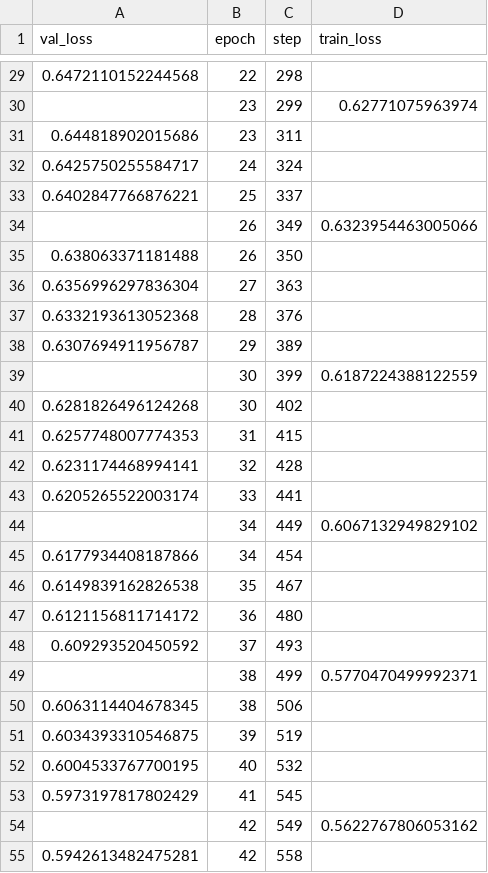
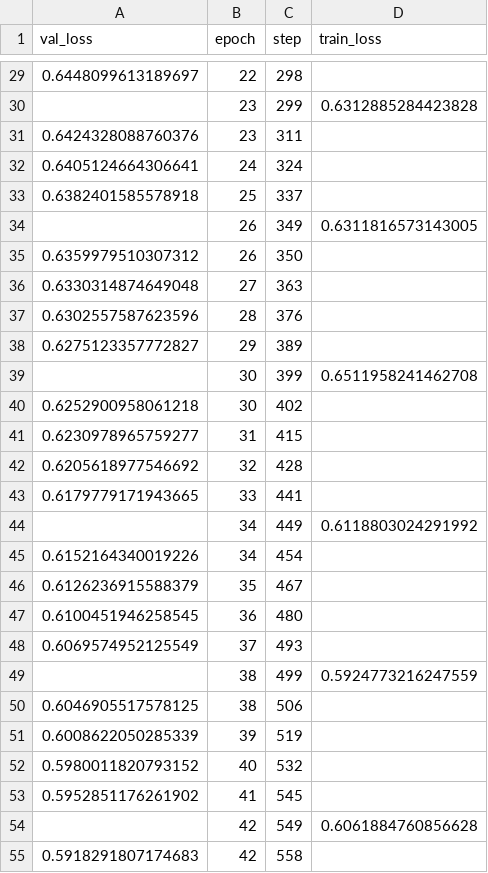
Before and after one commit to clarahoffmann/pycon-2023-honey-i-broke-the-pytorch-model, a CSV file: pages/torch_examples/metrics_csv/circles/version_0/metrics.csv, drawn as a sheet; only a part is shown, gaps mark what is left out; the diff covers the shown part only.

```diff
--- a/pages/torch_examples/metrics_csv/circles/version_0/metrics.csv
+++ b/pages/torch_examples/metrics_csv/circles/version_0/metrics.csv
@@ -29,27 +29,27 @@ val_loss,epoch,step,train_loss
-0.6472110152244568,22,298,
-,23,299,0.62771075963974
-0.644818902015686,23,311,
-0.6425750255584717,24,324,
-0.6402847766876221,25,337,
-,26,349,0.6323954463005066
-0.638063371181488,26,350,
-0.6356996297836304,27,363,
-0.6332193613052368,28,376,
-0.6307694911956787,29,389,
-,30,399,0.6187224388122559
-0.6281826496124268,30,402,
-0.6257748007774353,31,415,
-0.6231174468994141,32,428,
-0.6205265522003174,33,441,
-,34,449,0.6067132949829102
-0.6177934408187866,34,454,
-0.6149839162826538,35,467,
-0.6121156811714172,36,480,
-0.609293520450592,37,493,
-,38,499,0.5770470499992371
-0.6063114404678345,38,506,
-0.6034393310546875,39,519,
-0.6004533767700195,40,532,
-0.5973197817802429,41,545,
-,42,549,0.5622767806053162
-0.5942613482475281,42,558,
+0.6448099613189697,22,298,
+,23,299,0.6312885284423828
+0.6424328088760376,23,311,
+0.6405124664306641,24,324,
+0.6382401585578918,25,337,
+,26,349,0.6311816573143005
+0.6359979510307312,26,350,
+0.6330314874649048,27,363,
+0.6302557587623596,28,376,
+0.6275123357772827,29,389,
+,30,399,0.6511958241462708
+0.6252900958061218,30,402,
+0.6230978965759277,31,415,
+0.6205618977546692,32,428,
+0.6179779171943665,33,441,
+,34,449,0.6118803024291992
+0.6152164340019226,34,454,
+0.6126236915588379,35,467,
+0.6100451946258545,36,480,
+0.6069574952125549,37,493,
+,38,499,0.5924773216247559
+0.6046905517578125,38,506,
+0.6008622050285339,39,519,
+0.5980011820793152,40,532,
+0.5952851176261902,41,545,
+,42,549,0.6061884760856628
+0.5918291807174683,42,558,
```
Also changed, not shown: 36 edited cells elsewhere in this file, 11 other files.
